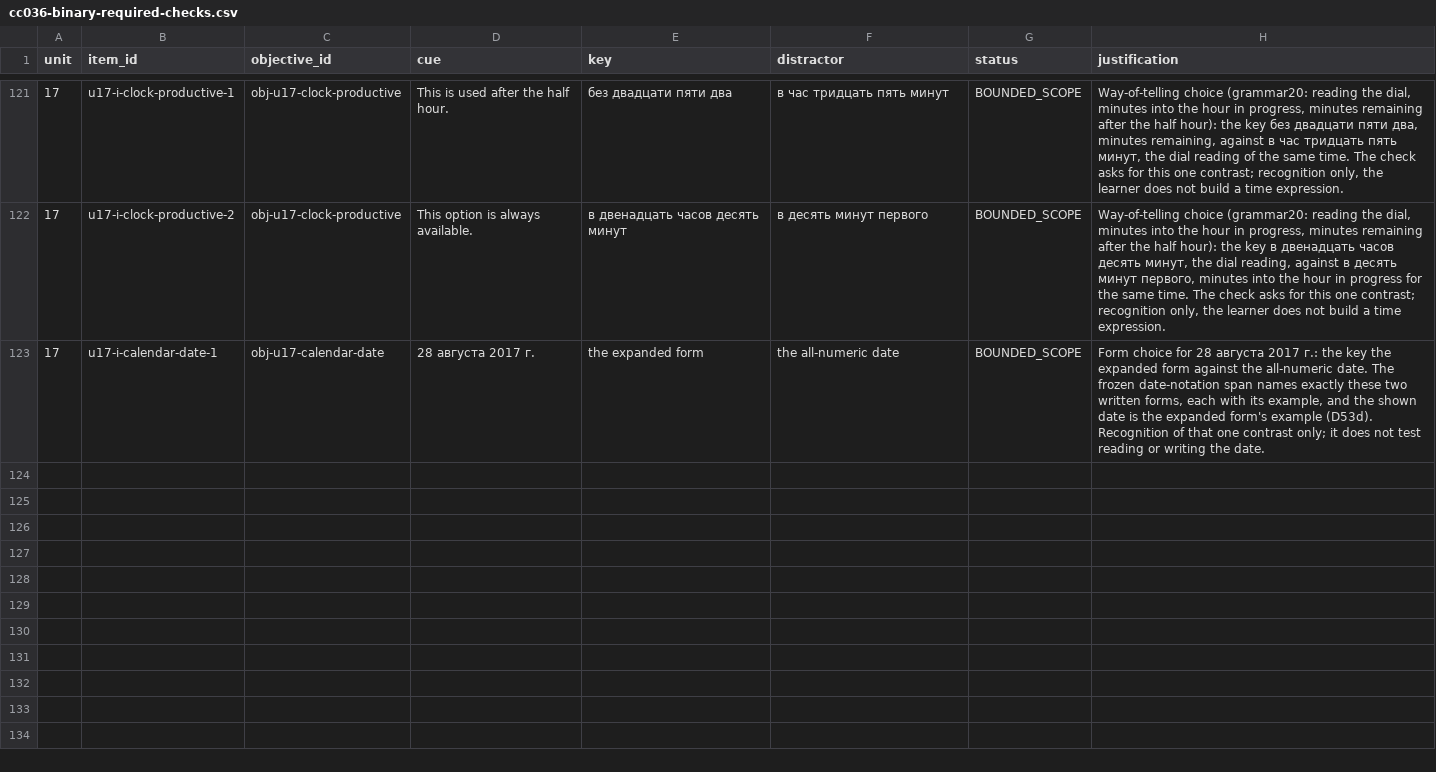
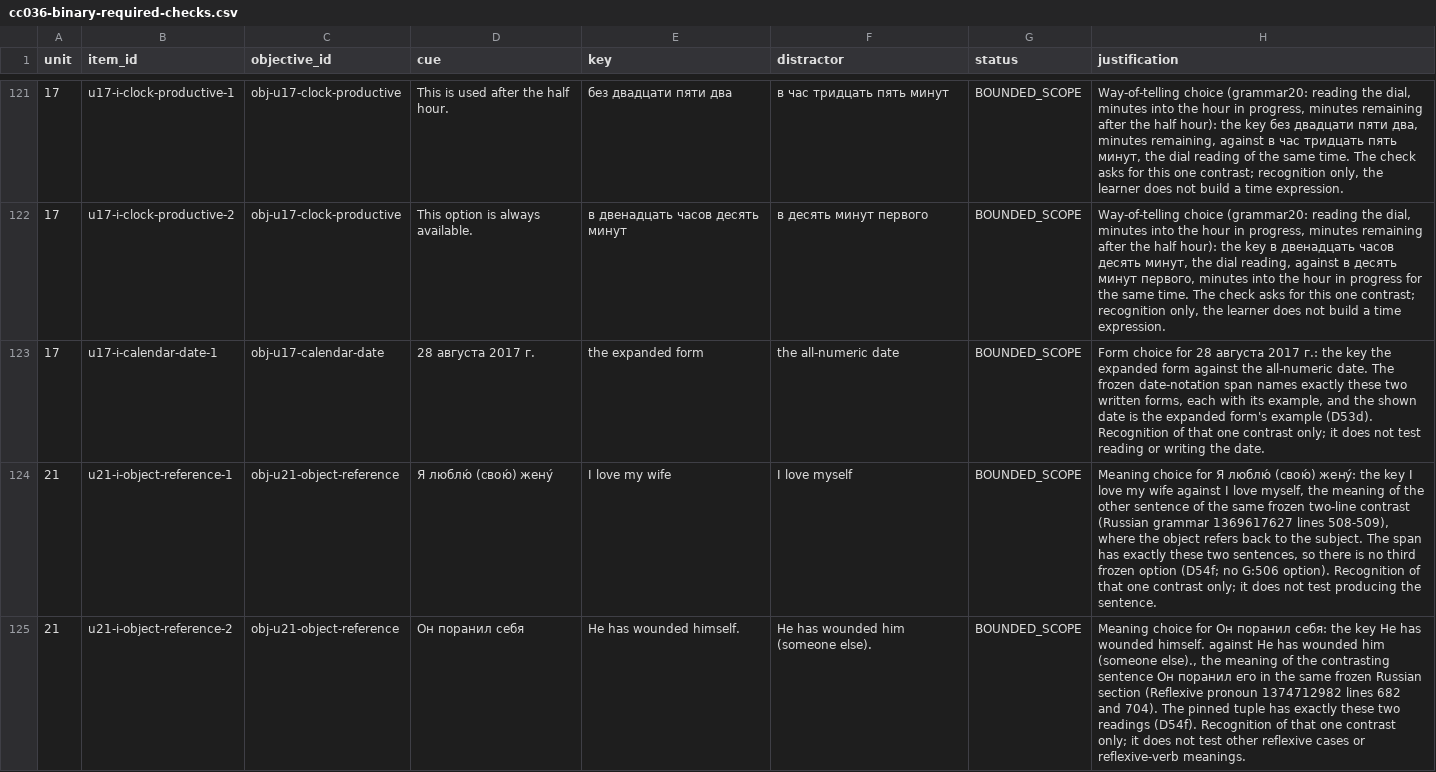
Before and after one commit to justinkulka-lang/russian-companion, a CSV file: audit/cc036-binary-required-checks.csv, drawn as a sheet; only a part is shown, gaps mark what is left out.

```diff
--- a/audit/cc036-binary-required-checks.csv
+++ b/audit/cc036-binary-required-checks.csv
@@ -123 +123,3 @@ unit,item_id,objective_id,cue,key,distractor,status,justification
 17,u17-i-calendar-date-1,obj-u17-calendar-date,28 августа 2017 г.,the expanded form,the all-numeric date,BOUNDED_SCOPE,"Form choice for 28 августа 2017 г.: the key the expanded form against the all-numeric date. The frozen date-notation span names exactly these two written forms, each with its example, and the shown date is the expanded form's example (D53d). Recognition of that one contrast only; it does not test reading or writing the date."
+21,u21-i-object-reference-1,obj-u21-object-reference,Я люблю́ (свою́) жену́,I love my wife,I love myself,BOUNDED_SCOPE,"Meaning choice for Я люблю́ (свою́) жену́: the key I love my wife against I love myself, the meaning of the other sentence of the same frozen two-line contrast (Russian grammar 1369617627 lines 508-509), where the object refers back to the subject. The span has exactly these two sentences, so there is no third frozen option (D54f; no G:506 option). Recognition of that one contrast only; it does not test producing the sentence."
+21,u21-i-object-reference-2,obj-u21-object-reference,Он поранил себя,He has wounded himself.,He has wounded him (someone else).,BOUNDED_SCOPE,"Meaning choice for Он поранил себя: the key He has wounded himself. against He has wounded him (someone else)., the meaning of the contrasting sentence Он поранил его in the same frozen Russian section (Reflexive pronoun 1374712982 lines 682 and 704). The pinned tuple has exactly these two readings (D54f). Recognition of that one contrast only; it does not test other reflexive cases or reflexive-verb meanings."
```
Also changed, not shown: audit/FINDINGS_DISPOSITION.csv, docs/audio/audio-manifest.csv, 14 other files.
